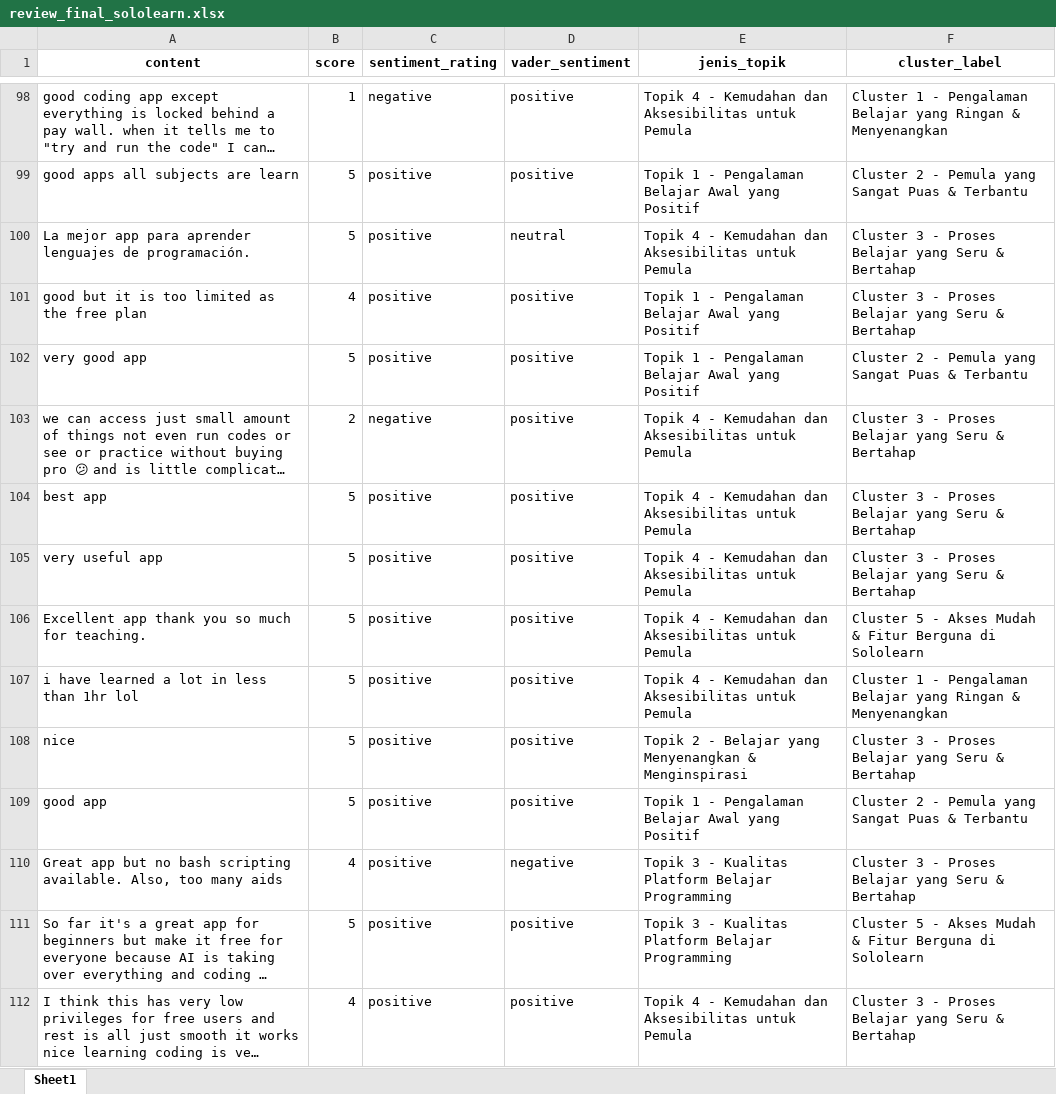
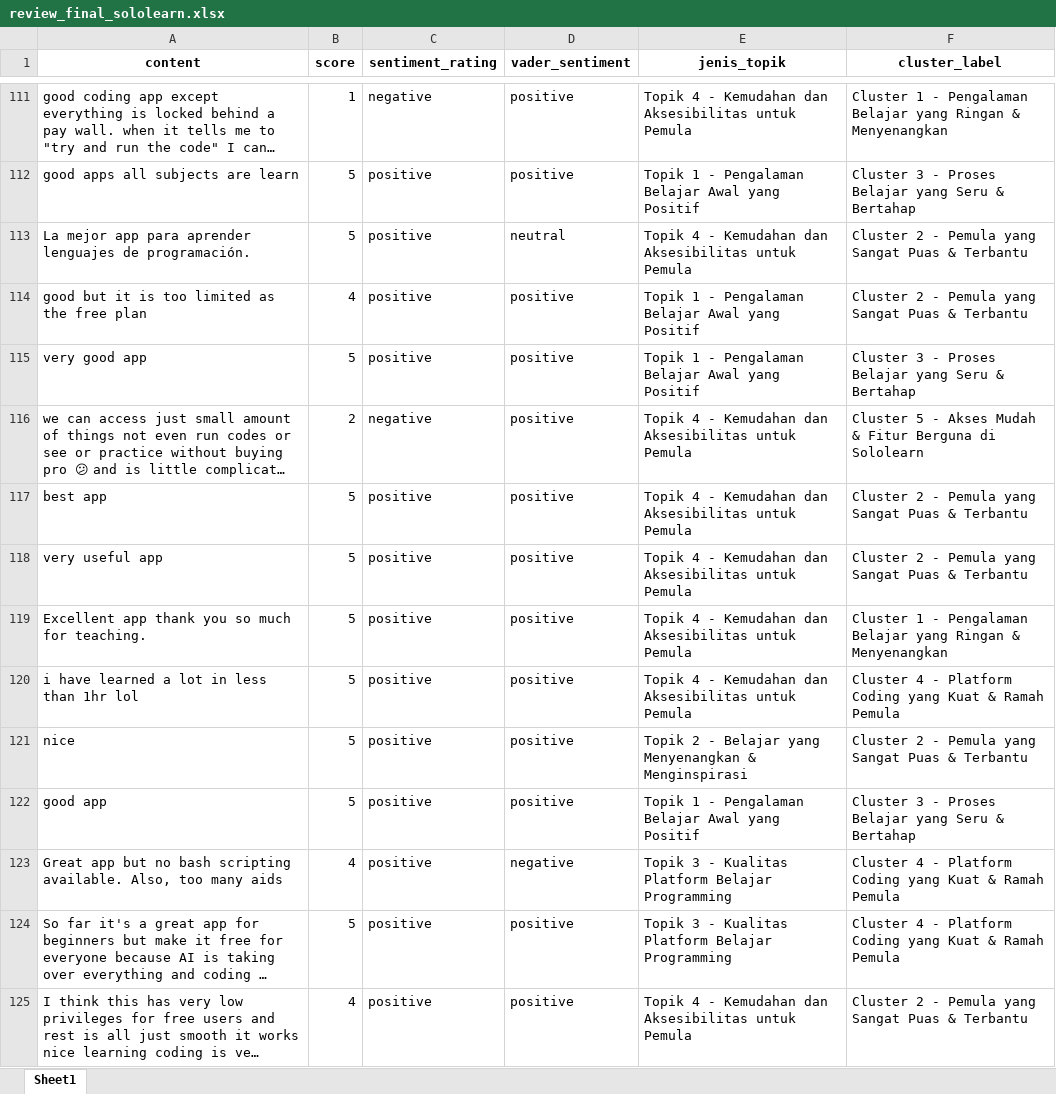
Before and after one commit to AnnisaFadila069/gamified-coding-app-analysis, an Excel workbook: data/review_final_sololearn.xlsx, sheet Sheet1, drawn as a sheet; only a part is shown, gaps mark what is left out; long unchanged cells end in …; values as stored, in another font and other column widths than the file's, no borders; addresses are those after the commit; the diff covers the shown part only; the diff names each change by its address in the sheet, - before the commit and + after, or states it on an @@ line.

```diff
--- a/data/review_final_sololearn.xlsx (sheet Sheet1)
+++ b/data/review_final_sololearn.xlsx (sheet Sheet1)
-F112 (cluster_label): Cluster 2 - Pemula yang Sangat Puas & Terbantu
+F112 (cluster_label): Cluster 3 - Proses Belajar yang Seru & Bertahap
-F113:F114 (cluster_label): Cluster 3 - Proses Belajar yang Seru & Bertahap
+F113:F114 (cluster_label): Cluster 2 - Pemula yang Sangat Puas & Terbantu
-F115 (cluster_label): Cluster 2 - Pemula yang Sangat Puas & Terbantu
+F115 (cluster_label): Cluster 3 - Proses Belajar yang Seru & Bertahap
-F116 (cluster_label): Cluster 3 - Proses Belajar yang Seru & Bertahap
+F116 (cluster_label): Cluster 5 - Akses Mudah & Fitur Berguna di Sololearn
-F117:F118 (cluster_label): Cluster 3 - Proses Belajar yang Seru & Bertahap
+F117:F118 (cluster_label): Cluster 2 - Pemula yang Sangat Puas & Terbantu
-F119 (cluster_label): Cluster 5 - Akses Mudah & Fitur Berguna di Sololearn
+F119 (cluster_label): Cluster 1 - Pengalaman Belajar yang Ringan & Menyenangkan
-F120 (cluster_label): Cluster 1 - Pengalaman Belajar yang Ringan & Menyenangkan
+F120 (cluster_label): Cluster 4 - Platform Coding yang Kuat & Ramah Pemula
-F121 (cluster_label): Cluster 3 - Proses Belajar yang Seru & Bertahap
+F121 (cluster_label): Cluster 2 - Pemula yang Sangat Puas & Terbantu
-F122 (cluster_label): Cluster 2 - Pemula yang Sangat Puas & Terbantu
+F122 (cluster_label): Cluster 3 - Proses Belajar yang Seru & Bertahap
-F123 (cluster_label): Cluster 3 - Proses Belajar yang Seru & Bertahap
+F123 (cluster_label): Cluster 4 - Platform Coding yang Kuat & Ramah Pemula
-F124 (cluster_label): Cluster 5 - Akses Mudah & Fitur Berguna di Sololearn
+F124 (cluster_label): Cluster 4 - Platform Coding yang Kuat & Ramah Pemula
-F125 (cluster_label): Cluster 3 - Proses Belajar yang Seru & Bertahap
+F125 (cluster_label): Cluster 2 - Pemula yang Sangat Puas & Terbantu
```
Also changed, not shown: other rows of this sheet, data/review_final_mimo.xlsx, data/review_final_programming_hub.xlsx, 13 other files.
